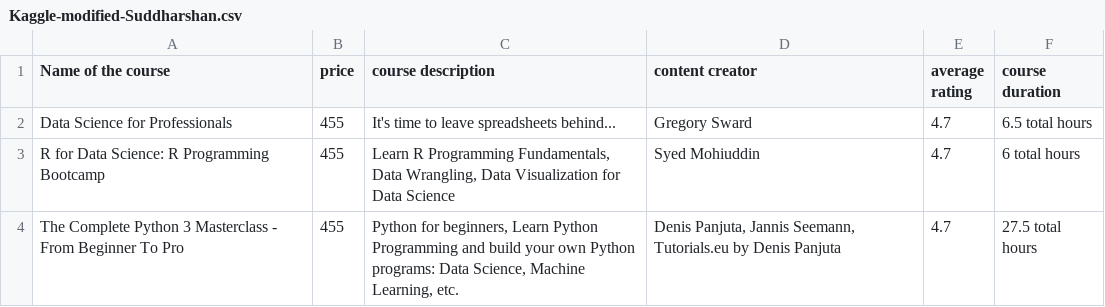
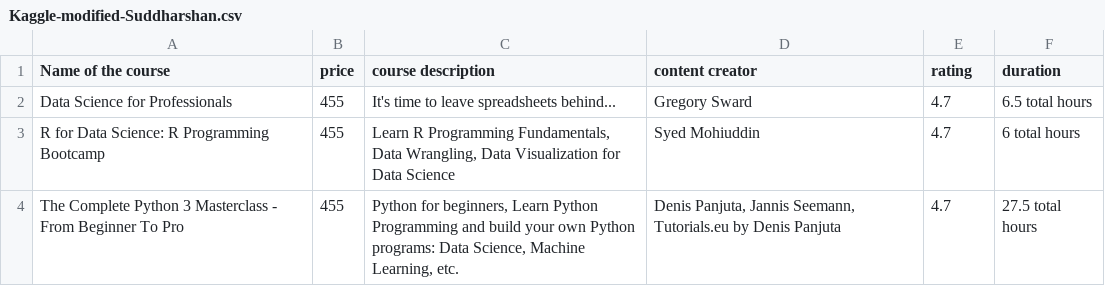
Before and after one commit to sidh4550/321, a CSV file: Kaggle-modified-Suddharshan.csv, drawn as a sheet; only a part is shown.

Commit message:
Update Kaggle-modified-Suddharshan.csv

```diff
--- a/Kaggle-modified-Suddharshan.csv
+++ b/Kaggle-modified-Suddharshan.csv
@@ -1,2 +1,2 @@
-Name of the course,price,course description,content creator,average rating,course duration
+Name of the course,price,course description,content creator,rating,duration
 Data Science for Professionals,455,It's time to leave spreadsheets behind...,Gregory Sward,4.7,6.5 total hours
```
